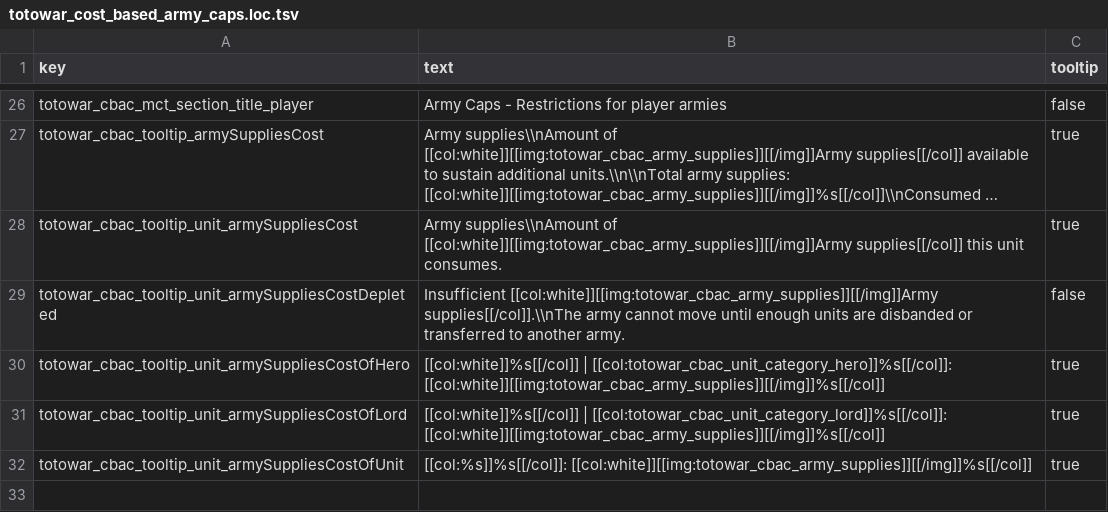
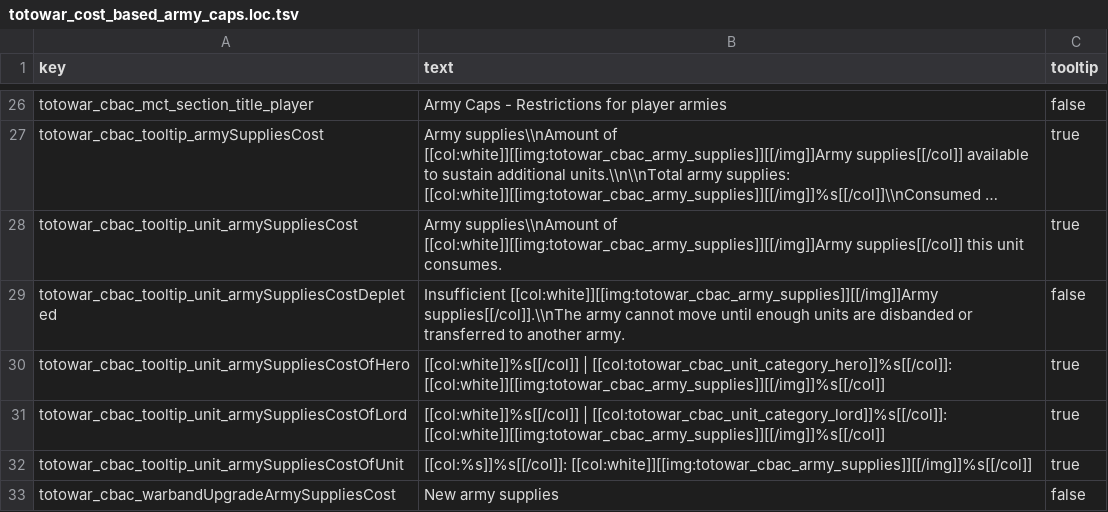
Before and after one commit to Kefff/Totowar.CostBasedArmyCaps, a TSV file: text/totowar_cost_based_army_caps.loc.tsv, drawn as a sheet; only a part is shown, gaps mark what is left out; long unchanged cells end in ….

Commit message:
Added army supplies cost in the warband upgrade UI.

```diff
--- a/text/totowar_cost_based_army_caps.loc.tsv
+++ b/text/totowar_cost_based_army_caps.loc.tsv
@@ -32 +32,2 @@ totowar_cbac_tooltip_unit_armySuppliesCostOfLord	[[col:white]]%s[[/col]] | [[col
 totowar_cbac_tooltip_unit_armySuppliesCostOfUnit	[[col:%s]]%s[[/col]]: [[col:white]][[img:totowar_cbac_army_supplies]][[/img]]%s[[/col]]	true
+totowar_cbac_warbandUpgradeArmySuppliesCost	New army supplies	false
```
Also changed, not shown: 5 other files.
